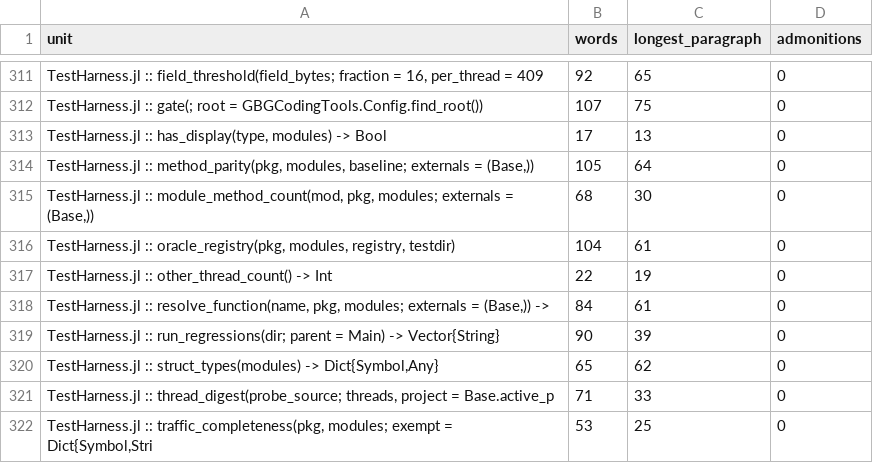
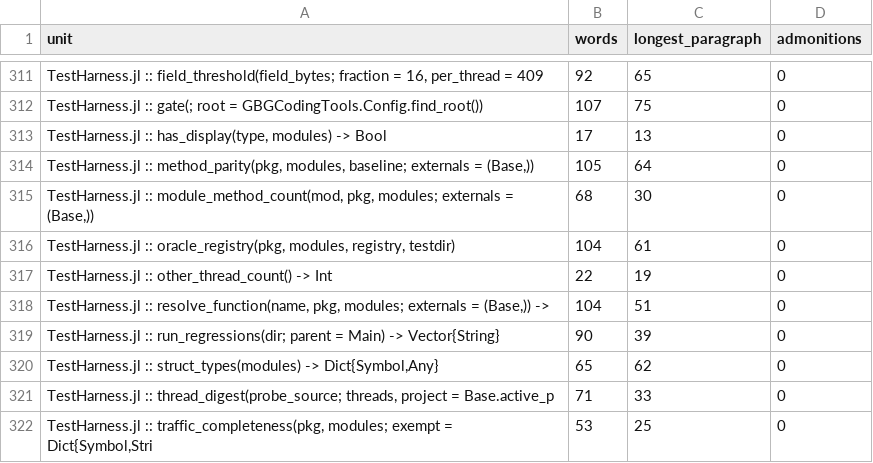
Before and after one commit to GrigorySarnitsky/GBGCodingTools.jl, a CSV file: docs/prose_shape.csv, drawn as a sheet; only a part is shown, gaps mark what is left out.

```diff
--- a/docs/prose_shape.csv
+++ b/docs/prose_shape.csv
@@ -317,3 +317,3 @@ unit,words,longest_paragraph,admonitions
 "TestHarness.jl :: other_thread_count() -> Int",22,19,0
-"TestHarness.jl :: resolve_function(name, pkg, modules; externals = (Base,)) ->",84,61,0
+"TestHarness.jl :: resolve_function(name, pkg, modules; externals = (Base,)) ->",104,51,0
 "TestHarness.jl :: run_regressions(dir; parent = Main) -> Vector{String}",90,39,0
```
Also changed, not shown: 6 other files.
